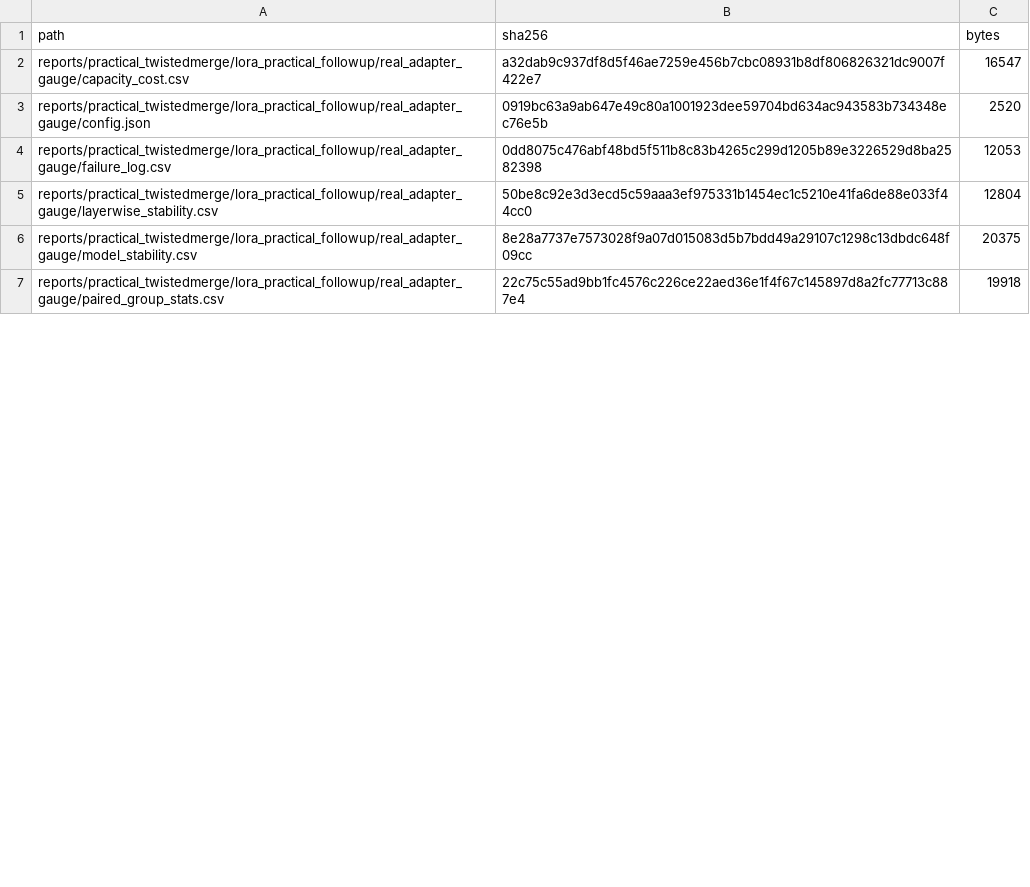
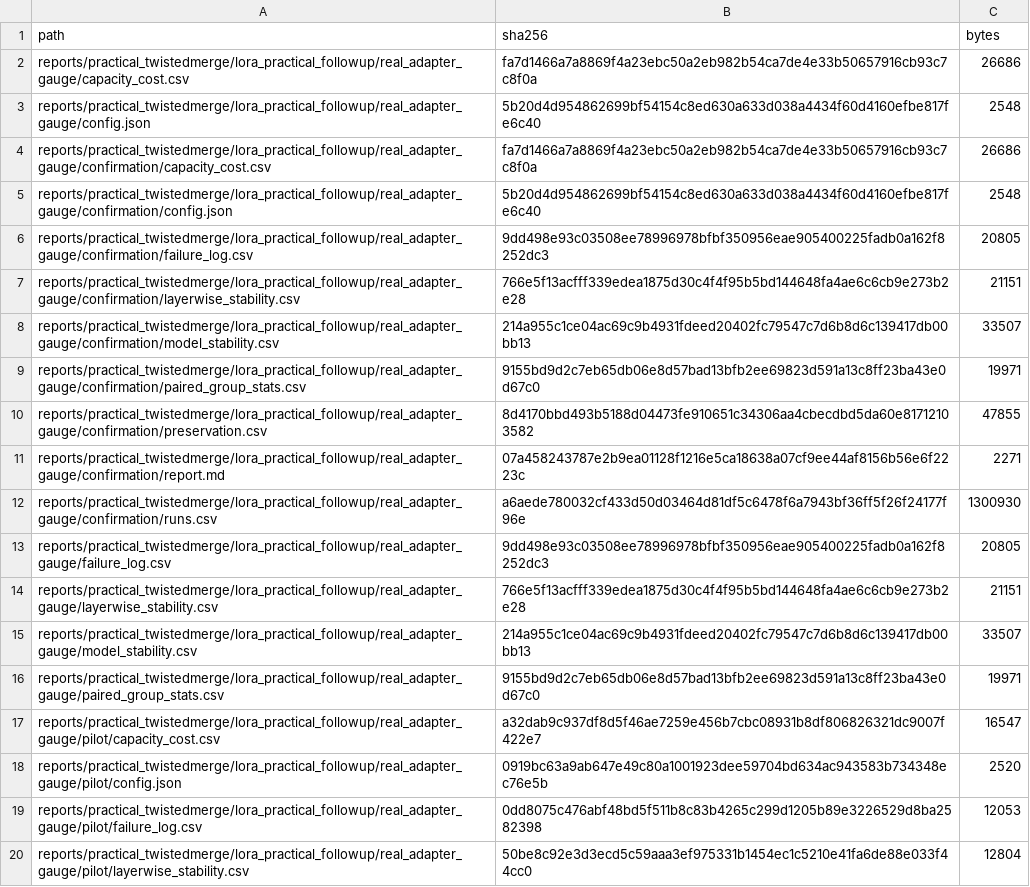
Before and after one commit to tinggong9/TwistedMerge, a CSV file: reports/practical_twistedmerge/lora_practical_followup/real_adapter_gauge/artifact_manifest.csv, drawn as a sheet; only a part is shown; the diff covers the shown part only.

Commit message:
Confirm trained LoRA gauge stability

```diff
--- a/reports/practical_twistedmerge/lora_practical_followup/real_adapter_gauge/artifact_manifest.csv
+++ b/reports/practical_twistedmerge/lora_practical_followup/real_adapter_gauge/artifact_manifest.csv
@@ -1,7 +1,20 @@
 path,sha256,bytes
-reports/practical_twistedmerge/lora_practical_followup/real_adapter_gauge/capacity_cost.csv,a32dab9c937df8d5f46ae7259e456b7cbc08931b8df806826321dc9007f422e7,16547
-reports/practical_twistedmerge/lora_practical_followup/real_adapter_gauge/config.json,0919bc63a9ab647e49c80a1001923dee59704bd634ac943583b734348ec76e5b,2520
-reports/practical_twistedmerge/lora_practical_followup/real_adapter_gauge/failure_log.csv,0dd8075c476abf48bd5f511b8c83b4265c299d1205b89e3226529d8ba2582398,12053
-reports/practical_twistedmerge/lora_practical_followup/real_adapter_gauge/layerwise_stability.csv,50be8c92e3d3ecd5c59aaa3ef975331b1454ec1c5210e41fa6de88e033f44cc0,12804
-reports/practical_twistedmerge/lora_practical_followup/real_adapter_gauge/model_stability.csv,8e28a7737e7573028f9a07d015083d5b7bdd49a29107c1298c13dbdc648f09cc,20375
-reports/practical_twistedmerge/lora_practical_followup/real_adapter_gauge/paired_group_stats.csv,22c75c55ad9bb1fc4576c226ce22aed36e1f4f67c145897d8a2fc77713c887e4,19918
+reports/practical_twistedmerge/lora_practical_followup/real_adapter_gauge/capacity_cost.csv,fa7d1466a7a8869f4a23ebc50a2eb982b54ca7de4e33b50657916cb93c7c8f0a,26686
+reports/practical_twistedmerge/lora_practical_followup/real_adapter_gauge/config.json,5b20d4d954862699bf54154c8ed630a633d038a4434f60d4160efbe817fe6c40,2548
+reports/practical_twistedmerge/lora_practical_followup/real_adapter_gauge/confirmation/capacity_cost.csv,fa7d1466a7a8869f4a23ebc50a2eb982b54ca7de4e33b50657916cb93c7c8f0a,26686
+reports/practical_twistedmerge/lora_practical_followup/real_adapter_gauge/confirmation/config.json,5b20d4d954862699bf54154c8ed630a633d038a4434f60d4160efbe817fe6c40,2548
+reports/practical_twistedmerge/lora_practical_followup/real_adapter_gauge/confirmation/failure_log.csv,9dd498e93c03508ee78996978bfbf350956eae905400225fadb0a162f8252dc3,20805
+reports/practical_twistedmerge/lora_practical_followup/real_adapter_gauge/confirmation/layerwise_stability.csv,766e5f13acfff339edea1875d30c4f4f95b5bd144648fa4ae6c6cb9e273b2e28,21151
+reports/practical_twistedmerge/lora_practical_followup/real_adapter_gauge/confirmation/model_stability.csv,214a955c1ce04ac69c9b4931fdeed20402fc79547c7d6b8d6c139417db00bb13,33507
+reports/practical_twistedmerge/lora_practical_followup/real_adapter_gauge/confirmation/paired_group_stats.csv,9155bd9d2c7eb65db06e8d57bad13bfb2ee69823d591a13c8ff23ba43e0d67c0,19971
+reports/practical_twistedmerge/lora_practical_followup/real_adapter_gauge/confirmation/preservation.csv,8d4170bbd493b5188d04473fe910651c34306aa4cbecdbd5da60e81712103582,47855
+reports/practical_twistedmerge/lora_practical_followup/real_adapter_gauge/confirmation/report.md,07a458243787e2b9ea01128f1216e5ca18638a07cf9ee44af8156b56e6f2223c,2271
+reports/practical_twistedmerge/lora_practical_followup/real_adapter_gauge/confirmation/runs.csv,a6aede780032cf433d50d03464d81df5c6478f6a7943bf36ff5f26f24177f96e,1300930
+reports/practical_twistedmerge/lora_practical_followup/real_adapter_gauge/failure_log.csv,9dd498e93c03508ee78996978bfbf350956eae905400225fadb0a162f8252dc3,20805
+reports/practical_twistedmerge/lora_practical_followup/real_adapter_gauge/layerwise_stability.csv,766e5f13acfff339edea1875d30c4f4f95b5bd144648fa4ae6c6cb9e273b2e28,21151
+reports/practical_twistedmerge/lora_practical_followup/real_adapter_gauge/model_stability.csv,214a955c1ce04ac69c9b4931fdeed20402fc79547c7d6b8d6c139417db00bb13,33507
+reports/practical_twistedmerge/lora_practical_followup/real_adapter_gauge/paired_group_stats.csv,9155bd9d2c7eb65db06e8d57bad13bfb2ee69823d591a13c8ff23ba43e0d67c0,19971
+reports/practical_twistedmerge/lora_practical_followup/real_adapter_gauge/pilot/capacity_cost.csv,a32dab9c937df8d5f46ae7259e456b7cbc08931b8df806826321dc9007f422e7,16547
+reports/practical_twistedmerge/lora_practical_followup/real_adapter_gauge/pilot/config.json,0919bc63a9ab647e49c80a1001923dee59704bd634ac943583b734348ec76e5b,2520
+reports/practical_twistedmerge/lora_practical_followup/real_adapter_gauge/pilot/failure_log.csv,0dd8075c476abf48bd5f511b8c83b4265c299d1205b89e3226529d8ba2582398,12053
+reports/practical_twistedmerge/lora_practical_followup/real_adapter_gauge/pilot/layerwise_stability.csv,50be8c92e3d3ecd5c59aaa3ef975331b1454ec1c5210e41fa6de88e033f44cc0,12804
```
Also changed, not shown: 5 added rows and 12 edited cells elsewhere in this file, 13 other files.
